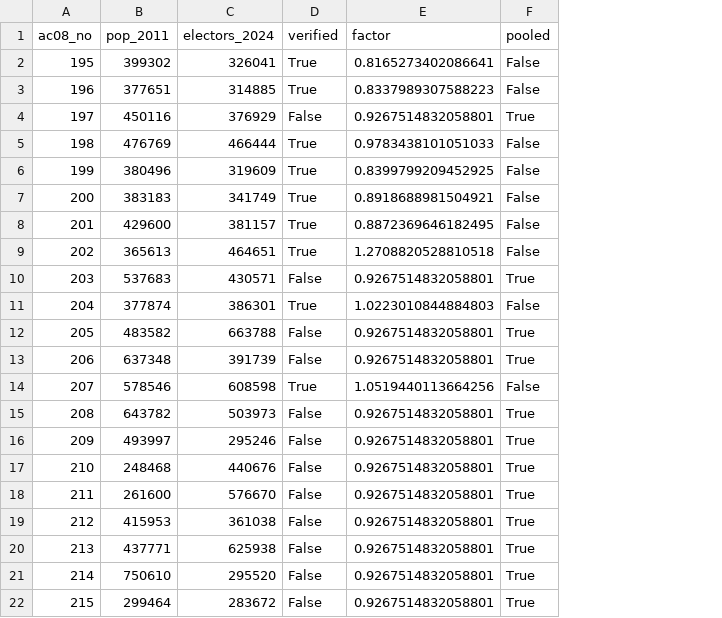
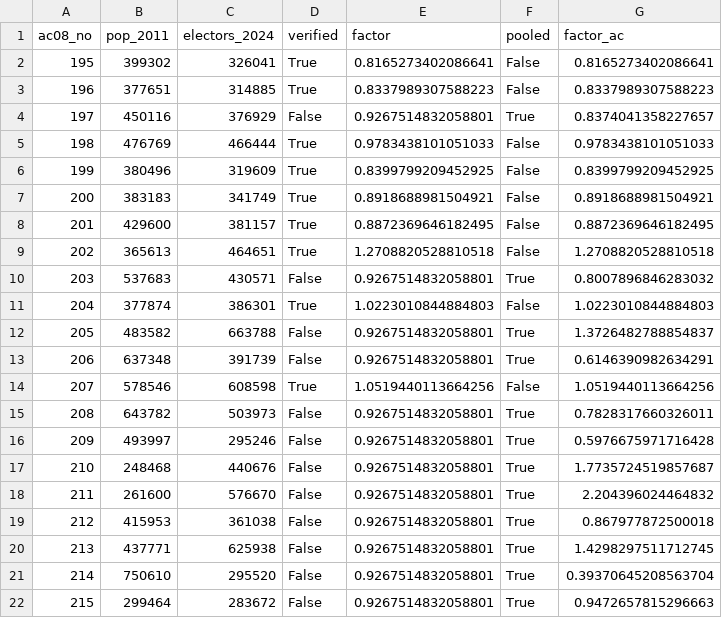
Before and after one commit to Soni-Shivam/election-logistics-maharashtra, a CSV file: code/logistics_runs/pune/elector_factors.csv, drawn as a sheet; the diff names each change by its address in the sheet, - before the commit and + after, or states it on an @@ line.

```diff
--- a/code/logistics_runs/pune/elector_factors.csv
+++ b/code/logistics_runs/pune/elector_factors.csv
+column G (factor_ac), rows 2-22: 0.8165273402086641 | 0.8337989307588223 | 0.8374041358227657 | 0.9783438101051033 | 0.8399799209452925 | 0.8918688981504921 | 0.8872369646182495 | 1.2708820528810518 | 0.8007896846283032 | 1.0223010844884803 | 1.3726482788854837 | 0.6146390982634291 | 1.0519440113664256 | 0.7828317660326011 | 0.5976675971716428 | 1.7735724519857687 | 2.204396024464832 | 0.867977872500018 | 1.4298297511712745 | 0.39370645208563704 | 0.9472657815296663
```
Also changed, not shown: code/logistics_runs/nashik/elector_factors.csv, code/logistics_runs/sangli/elector_factors.csv, 20 other files.
